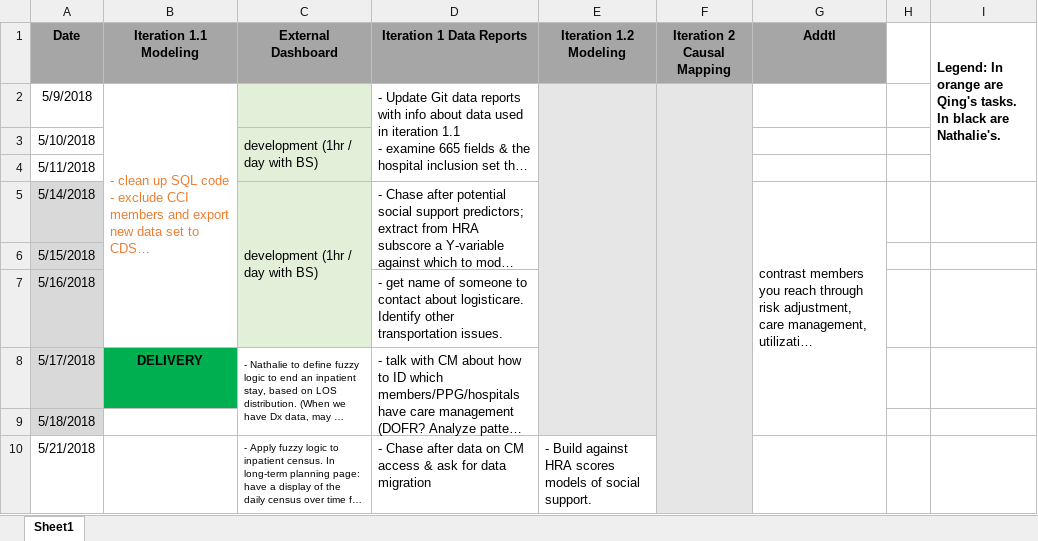
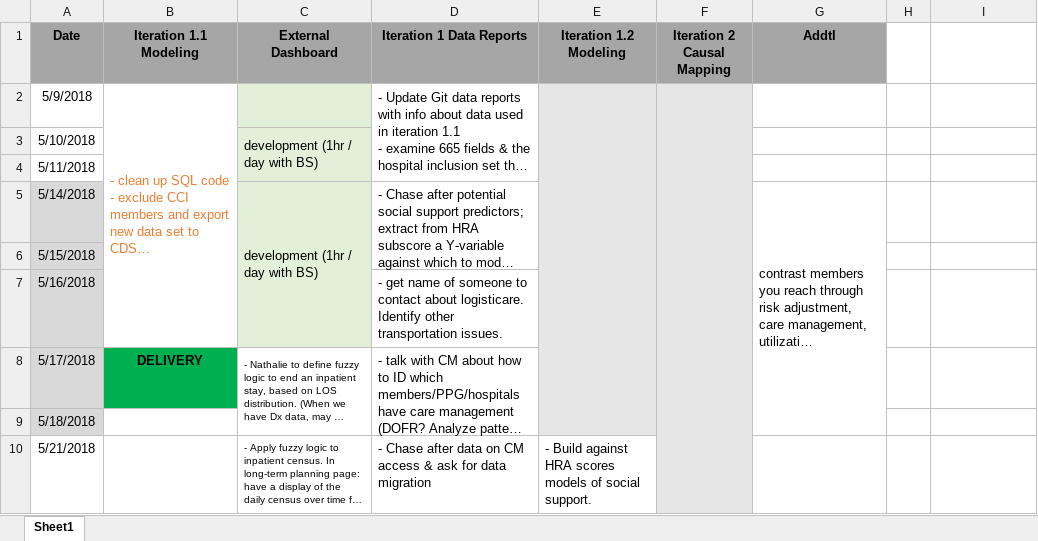
Before and after one commit to aidanblume/Ins, an Excel workbook: Docs/Project/Project-Artifacts/Project-Updates/DetailedBenchmarks_readmission_Iteration1_20180509.xlsx, sheet Sheet1, drawn as a sheet; only a part is shown; long unchanged cells end in …; values as stored, in another font and other column widths than the file's, no borders; the diff names each change by its address in the sheet, - before the commit and + after, or states it on an @@ line.

```diff
--- a/Docs/Project/Project-Artifacts/Project-Updates/DetailedBenchmarks_readmission_Iteration1_20180509.xlsx (sheet Sheet1)
+++ b/Docs/Project/Project-Artifacts/Project-Updates/DetailedBenchmarks_readmission_Iteration1_20180509.xlsx (sheet Sheet1)
-I1: Legend: In orange are Qing's tasks. In black are Nathalie's.
+I1: (empty)
-I1:I4 merged
```
Also changed, not shown: 10 other files.
